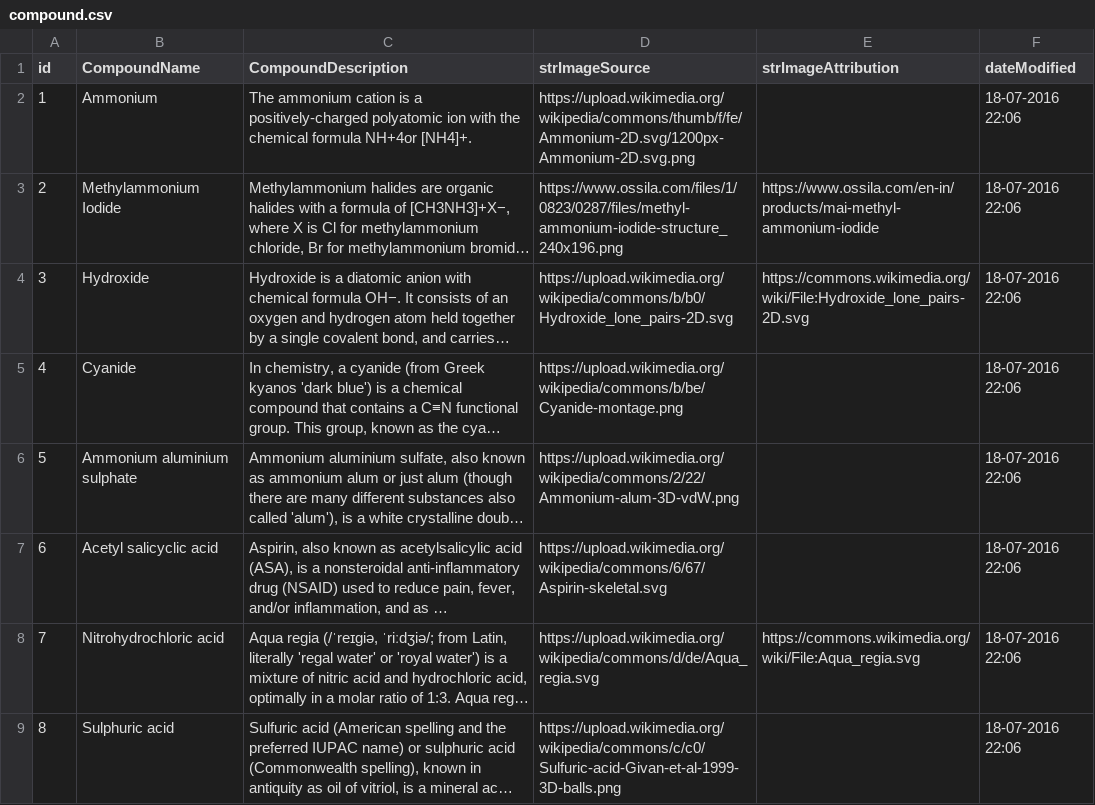
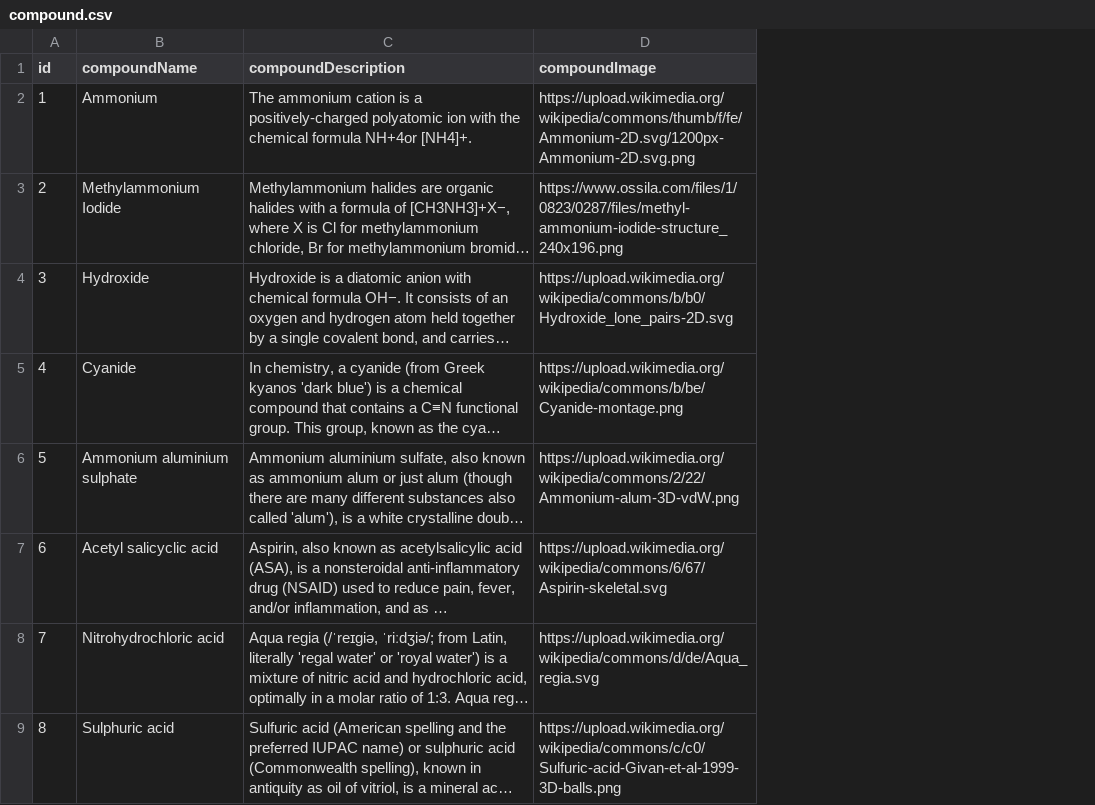
Before and after one commit to sanyam9/Chemical-Compounds, a CSV file: compound.csv, drawn as a sheet; only a part is shown; long unchanged cells end in …; the diff names each change by its address in the sheet, - before the commit and + after, or states it on an @@ line.

```diff
--- a/compound.csv
+++ b/compound.csv
-column E (strImageAttribution), rows 3-8: https://www.ossila.com/en-in/products/mai-methyl-ammonium-iodide | https://commons.wikimedia.org/wiki/File:Hydroxide_lone_pairs-2D.svg |  |  |  | https://commons.wikimedia.org/wiki/File:Aqua_regia.svg
-column F (dateModified), rows 2-9: all 18-07-2016 22:06
-B1: CompoundName
+B1: compoundName
-C1: CompoundDescription
+C1: compoundDescription
-D1: strImageSource
+D1: compoundImage
```
Also changed, not shown: 5 other files.
